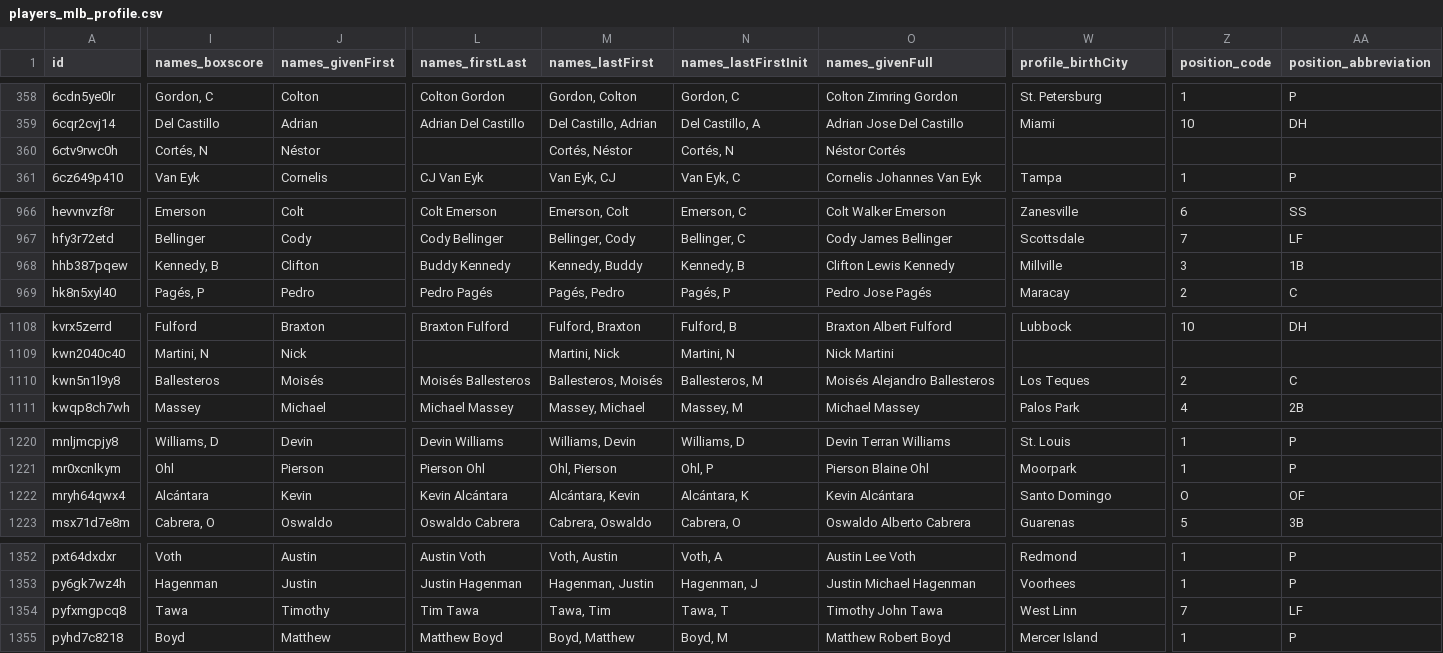
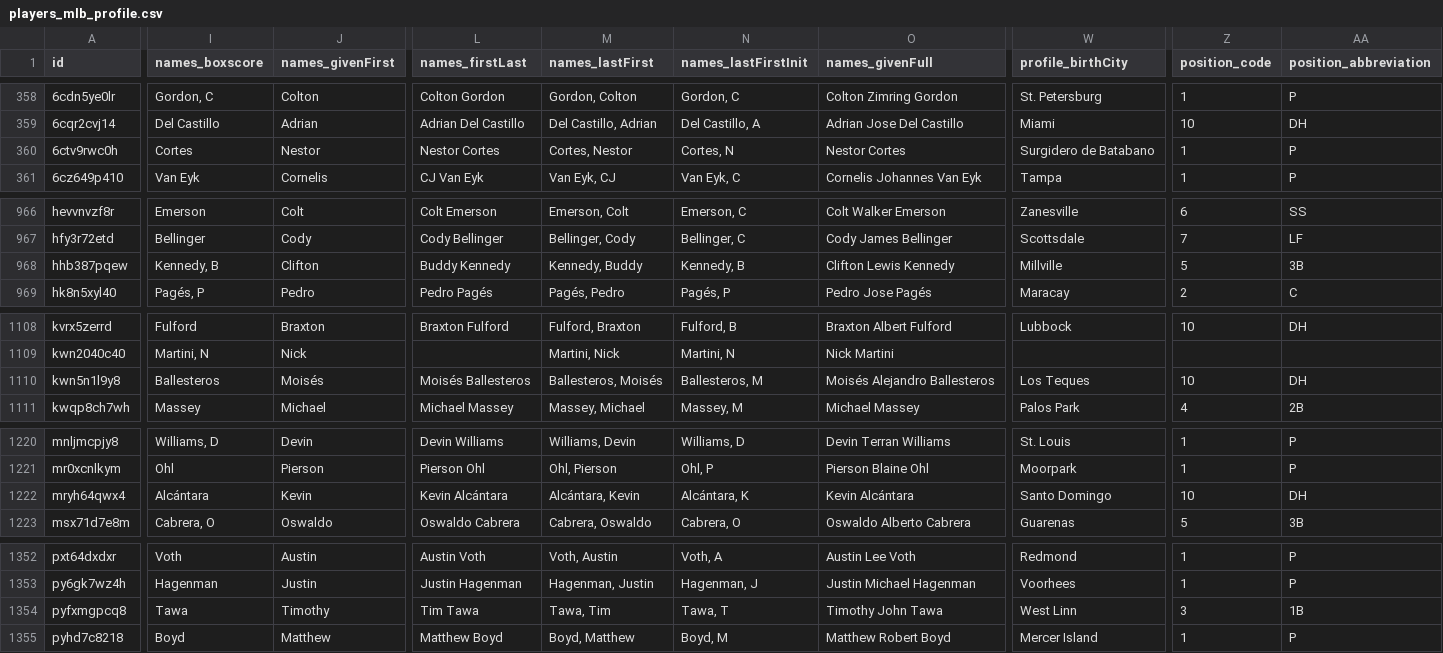
Before and after one commit to StatsVine/prism-registry, a CSV file: exports/mlb/players_mlb_profile/players_mlb_profile.csv, drawn as a sheet; only a part is shown, gaps mark what is left out; the diff covers the shown part only; the diff names each change by its address in the sheet, - before the commit and + after, or states it on an @@ line.

```diff
--- a/exports/mlb/players_mlb_profile/players_mlb_profile.csv
+++ b/exports/mlb/players_mlb_profile/players_mlb_profile.csv
-I360 (names_boxscore): Cortés, N
+I360 (names_boxscore): Cortes
-J360 (names_givenFirst): Néstor
+J360 (names_givenFirst): Nestor
-L360 (names_firstLast): (empty)
+L360 (names_firstLast): Nestor Cortes
-M360 (names_lastFirst): Cortés, Néstor
+M360 (names_lastFirst): Cortes, Nestor
-N360 (names_lastFirstInit): Cortés, N
+N360 (names_lastFirstInit): Cortes, N
-O360 (names_givenFull): Néstor Cortés
+O360 (names_givenFull): Nestor Cortes
-W360 (profile_birthCity): (empty)
+W360 (profile_birthCity): Surgidero de Batabano
-Z360 (position_code): (empty)
+Z360 (position_code): 1
-AA360 (position_abbreviation): (empty)
+AA360 (position_abbreviation): P
-Z968 (position_code): 3
+Z968 (position_code): 5
-AA968 (position_abbreviation): 1B
+AA968 (position_abbreviation): 3B
-Z1110 (position_code): 2
+Z1110 (position_code): 10
-AA1110 (position_abbreviation): C
+AA1110 (position_abbreviation): DH
-Z1222 (position_code): O
+Z1222 (position_code): 10
-AA1222 (position_abbreviation): OF
+AA1222 (position_abbreviation): DH
-Z1354 (position_code): 7
+Z1354 (position_code): 3
-AA1354 (position_abbreviation): LF
+AA1354 (position_abbreviation): 1B
```
Also changed, not shown: 7 edited cells elsewhere in this file, exports/mlb/players_mlb_roster/players_mlb_roster.csv, exports/mlb/players_profile/players_profile.csv, 34 other files.
